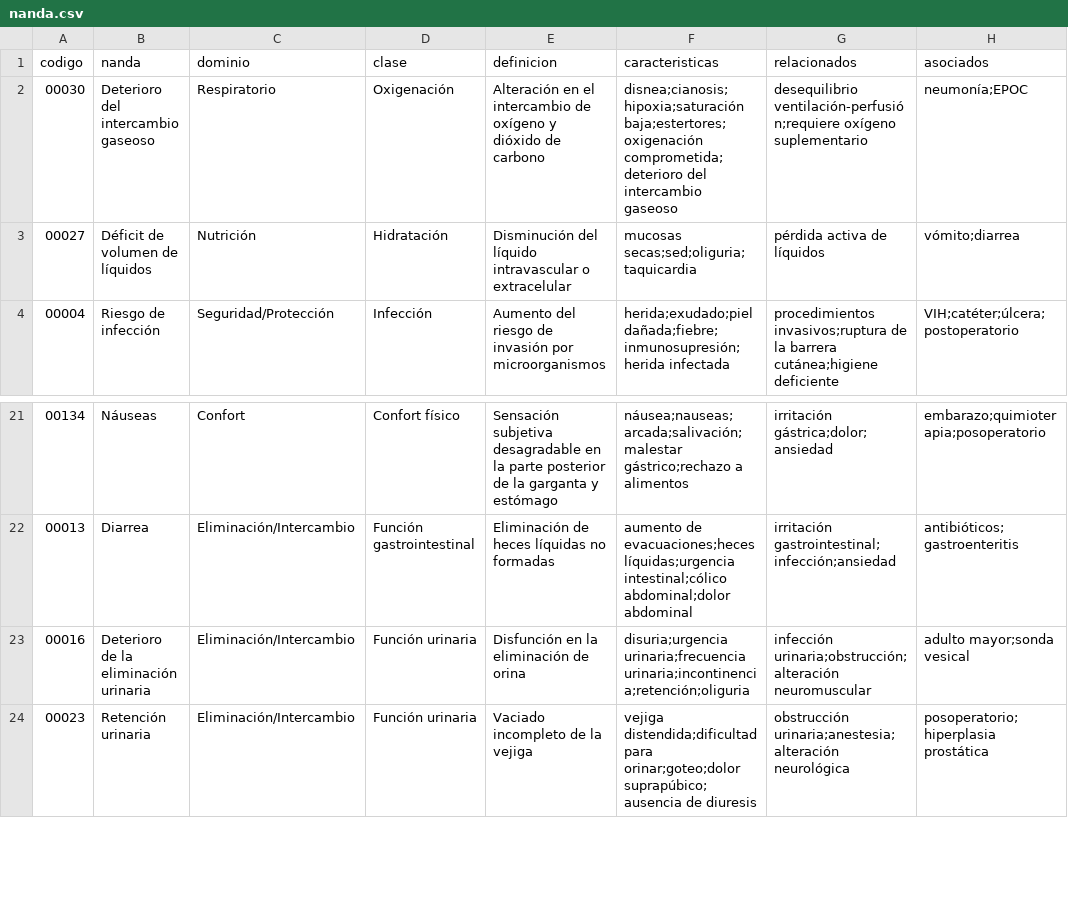
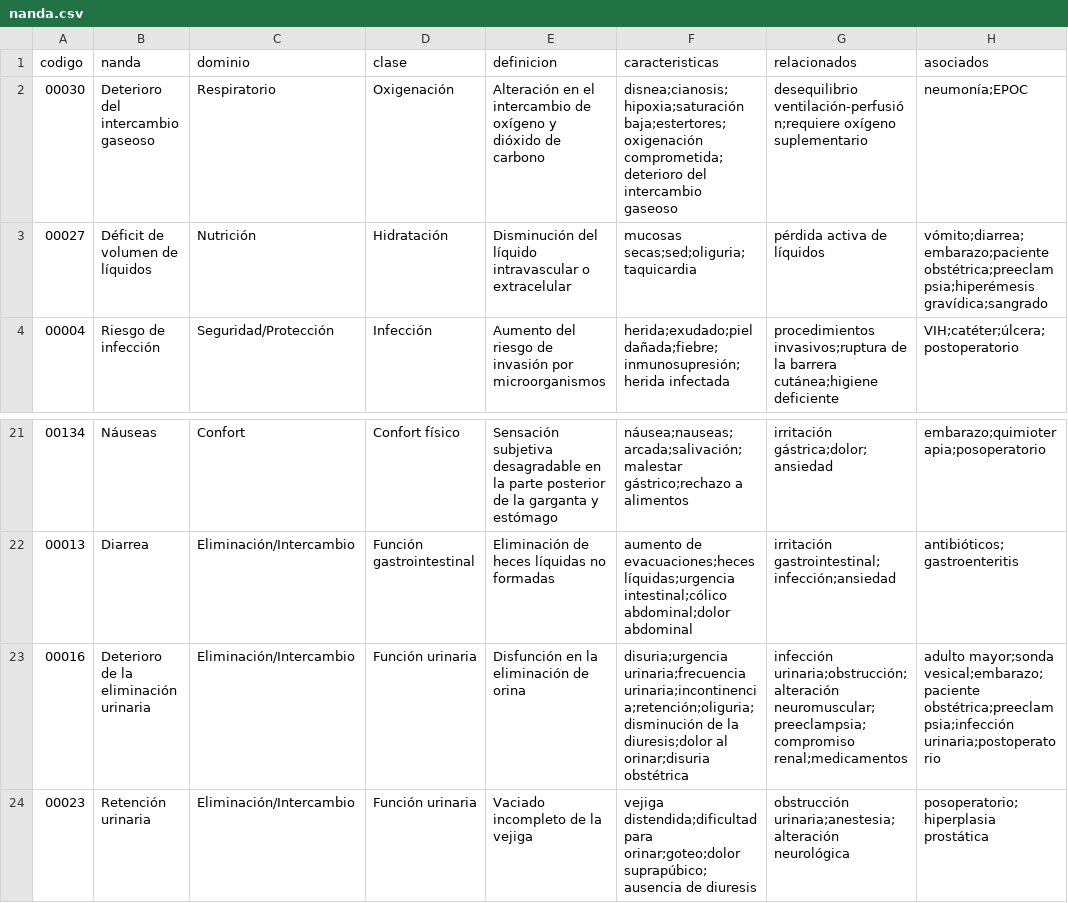
Before and after one commit to kikeimss2105-cpu/kike-nnn, a CSV file: data/nanda.csv, drawn as a sheet; only a part is shown, gaps mark what is left out.

Commit message:
fix: oliguria en contexto obstétrico, Glasgow no valorado en resumen, label hidratación

```diff
--- a/data/nanda.csv
+++ b/data/nanda.csv
@@ -2,3 +2,3 @@ codigo,nanda,dominio,clase,definicion,caracteristicas,relacionados,asociados
 00030,Deterioro del intercambio gaseoso,Respiratorio,Oxigenación,Alteración en el intercambio de oxígeno y dióxido de carbono,disnea;cianosis;hipoxia;saturación baja;estertores;oxigenación comprometida;deterioro del intercambio gaseoso,desequilibrio ventilación-perfusión;requiere oxígeno suplementario,neumonía;EPOC
-00027,Déficit de volumen de líquidos,Nutrición,Hidratación,Disminución del líquido intravascular o extracelular,mucosas secas;sed;oliguria;taquicardia,pérdida activa de líquidos,vómito;diarrea
+00027,Déficit de volumen de líquidos,Nutrición,Hidratación,Disminución del líquido intravascular o extracelular,mucosas secas;sed;oliguria;taquicardia,pérdida activa de líquidos,vómito;diarrea;embarazo;paciente obstétrica;preeclampsia;hiperémesis gravídica;sangrado
 00004,Riesgo de infección,Seguridad/Protección,Infección,Aumento del riesgo de invasión por microorganismos,herida;exudado;piel dañada;fiebre;inmunosupresión;herida infectada,procedimientos invasivos;ruptura de la barrera cutánea;higiene deficiente,VIH;catéter;úlcera;postoperatorio
@@ -22,3 +22,3 @@ codigo,nanda,dominio,clase,definicion,caracteristicas,relacionados,asociados
 00013,Diarrea,Eliminación/Intercambio,Función gastrointestinal,Eliminación de heces líquidas no formadas,aumento de evacuaciones;heces líquidas;urgencia intestinal;cólico abdominal;dolor abdominal,irritación gastrointestinal;infección;ansiedad,antibióticos;gastroenteritis
-00016,Deterioro de la eliminación urinaria,Eliminación/Intercambio,Función urinaria,Disfunción en la eliminación de orina,disuria;urgencia urinaria;frecuencia urinaria;incontinencia;retención;oliguria,infección urinaria;obstrucción;alteración neuromuscular,adulto mayor;sonda vesical
+00016,Deterioro de la eliminación urinaria,Eliminación/Intercambio,Función urinaria,Disfunción en la eliminación de orina,disuria;urgencia urinaria;frecuencia urinaria;incontinencia;retención;oliguria;disminución de la diuresis;dolor al orinar;disuria obstétrica,infección urinaria;obstrucción;alteración neuromuscular;preeclampsia;compromiso renal;medicamentos,adulto mayor;sonda vesical;embarazo;paciente obstétrica;preeclampsia;infección urinaria;postoperatorio
 00023,Retención urinaria,Eliminación/Intercambio,Función urinaria,Vaciado incompleto de la vejiga,vejiga distendida;dificultad para orinar;goteo;dolor suprapúbico;ausencia de diuresis,obstrucción urinaria;anestesia;alteración neurológica,posoperatorio;hiperplasia prostática
```
